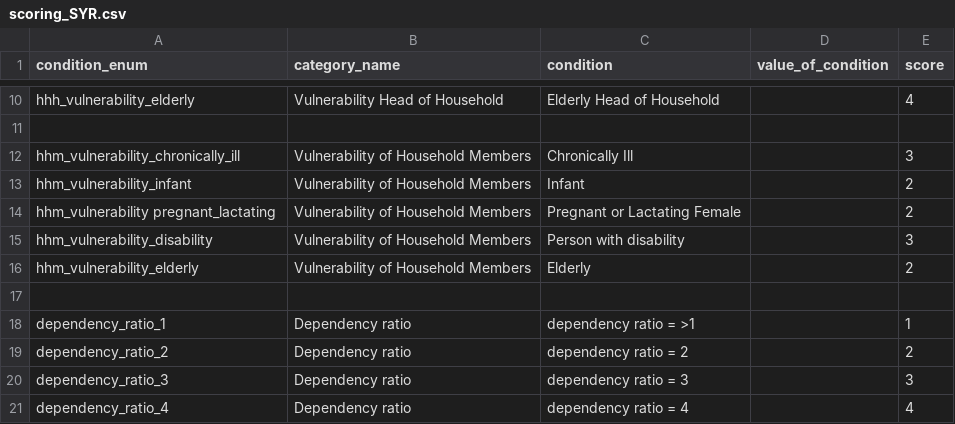
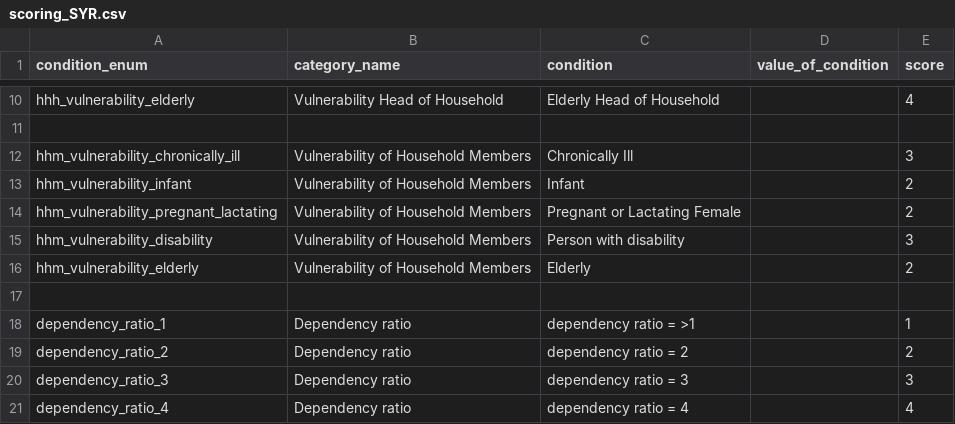
Before and after one commit to humansis/backend, a CSV file: src/BeneficiaryBundle/Resources/vulnerability/scoring_SYR.csv, drawn as a sheet; only a part is shown, gaps mark what is left out.

```diff
--- a/src/BeneficiaryBundle/Resources/vulnerability/scoring_SYR.csv
+++ b/src/BeneficiaryBundle/Resources/vulnerability/scoring_SYR.csv
@@ -13,3 +13,3 @@ hhm_vulnerability_chronically_ill,Vulnerability of Household Members,Chronically
 hhm_vulnerability_infant,Vulnerability of Household Members,Infant,,2
-hhm_vulnerability pregnant_lactating,Vulnerability of Household Members,Pregnant or Lactating Female,,2
+hhm_vulnerability_pregnant_lactating,Vulnerability of Household Members,Pregnant or Lactating Female,,2
 hhm_vulnerability_disability,Vulnerability of Household Members,Person with disability,,3
```
Also changed, not shown: src/BeneficiaryBundle/Resources/vulnerability/weighting_example.csv, 4 other files.
